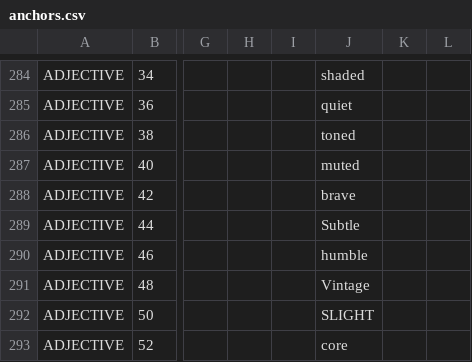
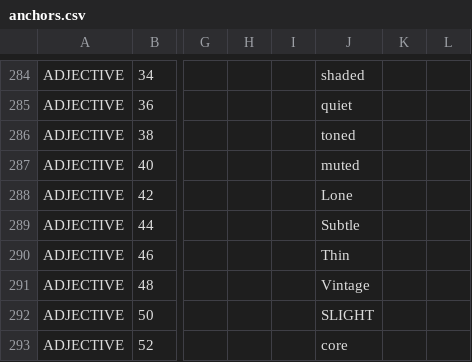
Before and after one commit to HC-SAMI/colorsamificator, a CSV file: data/anchors.csv, drawn as a sheet; only a part is shown, gaps mark what is left out; the diff names each change by its address in the sheet, - before the commit and + after, or states it on an @@ line.

```diff
--- a/data/anchors.csv
+++ b/data/anchors.csv
-J288: brave
+J288: Lone
-J290: humble
+J290: Thin
```
Also changed, not shown: data/pins.csv.
